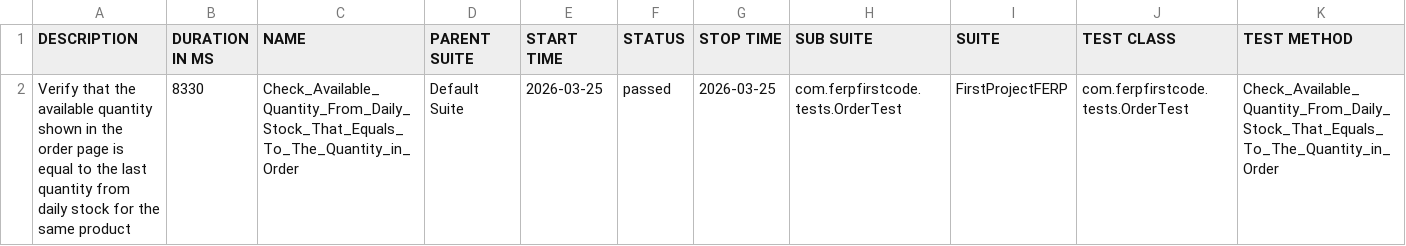
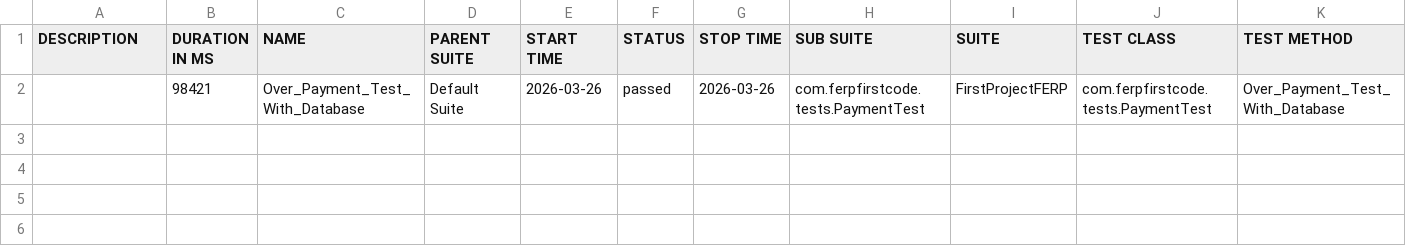
Before and after one commit to teamtester60-code/Full-Test-Case, a CSV file: test-output/full-report/data/suites.csv, drawn as a sheet.

```diff
--- a/test-output/full-report/data/suites.csv
+++ b/test-output/full-report/data/suites.csv
@@ -1,2 +1,2 @@
 "DESCRIPTION","DURATION IN MS","NAME","PARENT SUITE","START TIME","STATUS","STOP TIME","SUB SUITE","SUITE","TEST CLASS","TEST METHOD"
-"Verify that the available quantity shown in the order page is equal to the last quantity from daily stock for the same product","8330","Check_Available_Quantity_From_Daily_Stock_That_Equals_To_The_Quantity_in_Order","Default Suite","2026-03-25","passed","2026-03-25","com.ferpfirstcode.tests.OrderTest","FirstProjectFERP","com.ferpfirstcode.tests.OrderTest","Check_Available_Quantity_From_Daily_Stock_That_Equals_To_The_Quantity_in_Order"
+"","98421","Over_Payment_Test_With_Database","Default Suite","2026-03-26","passed","2026-03-26","com.ferpfirstcode.tests.PaymentTest","FirstProjectFERP","com.ferpfirstcode.tests.PaymentTest","Over_Payment_Test_With_Database"
```
Also changed, not shown: 18 other files.
